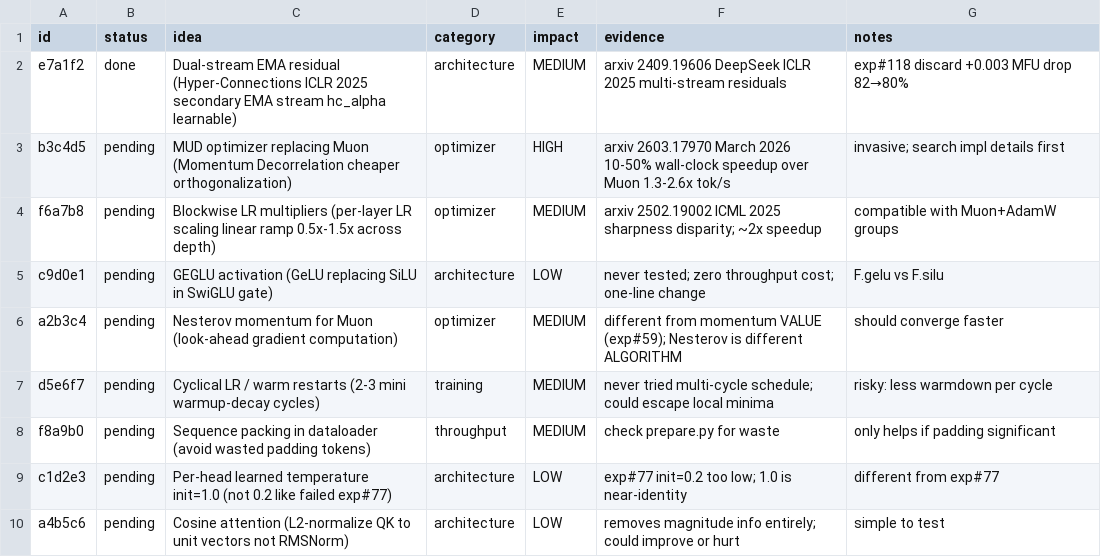
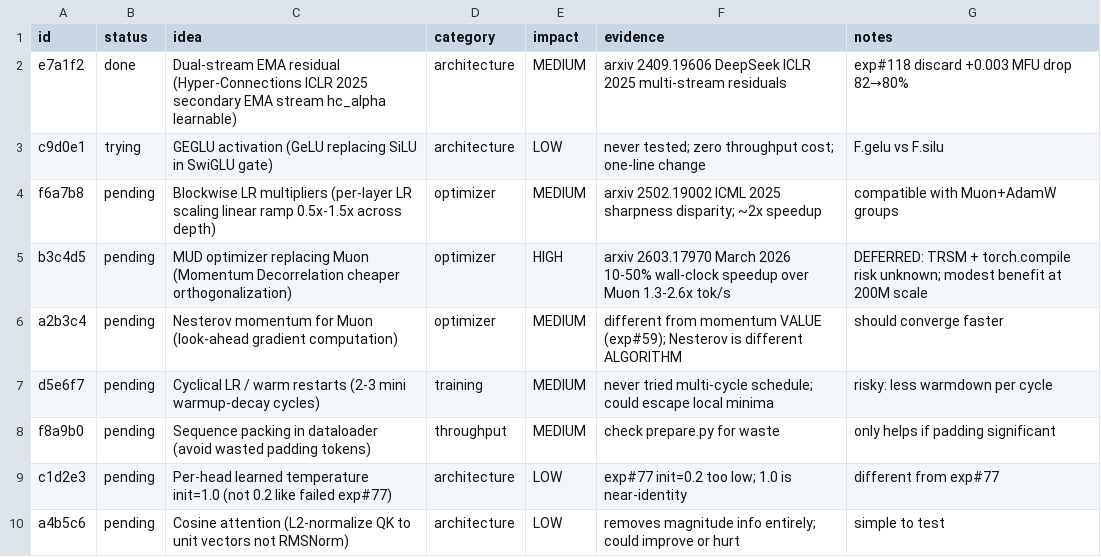
Before and after one commit to Djordje-Stojanovic/TrainRTX5070_60Min, a TSV file: ideas.tsv, drawn as a sheet.

```diff
--- a/ideas.tsv
+++ b/ideas.tsv
@@ -2,5 +2,5 @@ id	status	idea	category	impact	evidence	notes
 e7a1f2	done	Dual-stream EMA residual (Hyper-Connections ICLR 2025 secondary EMA stream hc_alpha learnable)	architecture	MEDIUM	arxiv 2409.19606 DeepSeek ICLR 2025 multi-stream residuals	exp#118 discard +0.003 MFU drop 82→80%
-b3c4d5	pending	MUD optimizer replacing Muon (Momentum Decorrelation cheaper orthogonalization)	optimizer	HIGH	arxiv 2603.17970 March 2026 10-50% wall-clock speedup over Muon 1.3-2.6x tok/s	invasive; search impl details first
+c9d0e1	trying	GEGLU activation (GeLU replacing SiLU in SwiGLU gate)	architecture	LOW	never tested; zero throughput cost; one-line change	F.gelu vs F.silu
 f6a7b8	pending	Blockwise LR multipliers (per-layer LR scaling linear ramp 0.5x-1.5x across depth)	optimizer	MEDIUM	arxiv 2502.19002 ICML 2025 sharpness disparity; ~2x speedup	compatible with Muon+AdamW groups
-c9d0e1	pending	GEGLU activation (GeLU replacing SiLU in SwiGLU gate)	architecture	LOW	never tested; zero throughput cost; one-line change	F.gelu vs F.silu
+b3c4d5	pending	MUD optimizer replacing Muon (Momentum Decorrelation cheaper orthogonalization)	optimizer	HIGH	arxiv 2603.17970 March 2026 10-50% wall-clock speedup over Muon 1.3-2.6x tok/s	DEFERRED: TRSM + torch.compile risk unknown; modest benefit at 200M scale
 a2b3c4	pending	Nesterov momentum for Muon (look-ahead gradient computation)	optimizer	MEDIUM	different from momentum VALUE (exp#59); Nesterov is different ALGORITHM	should converge faster
```
Also changed, not shown: 1 other file.
